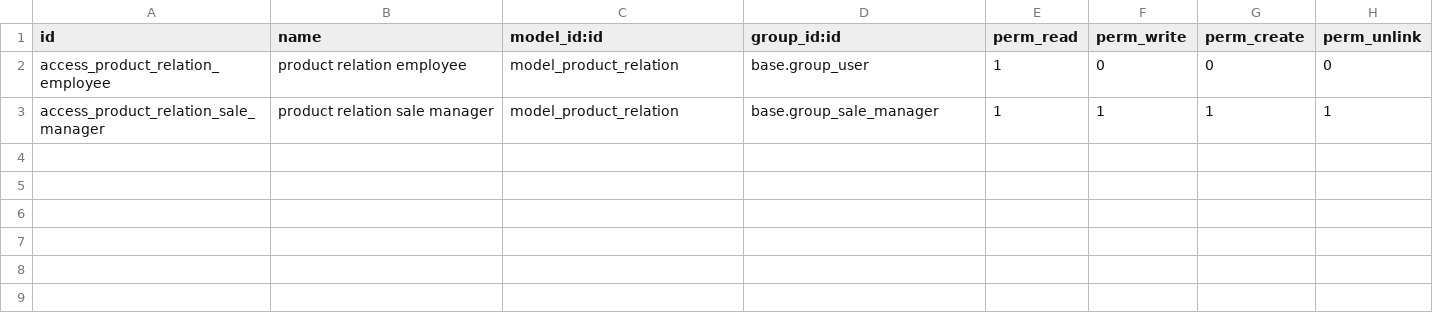
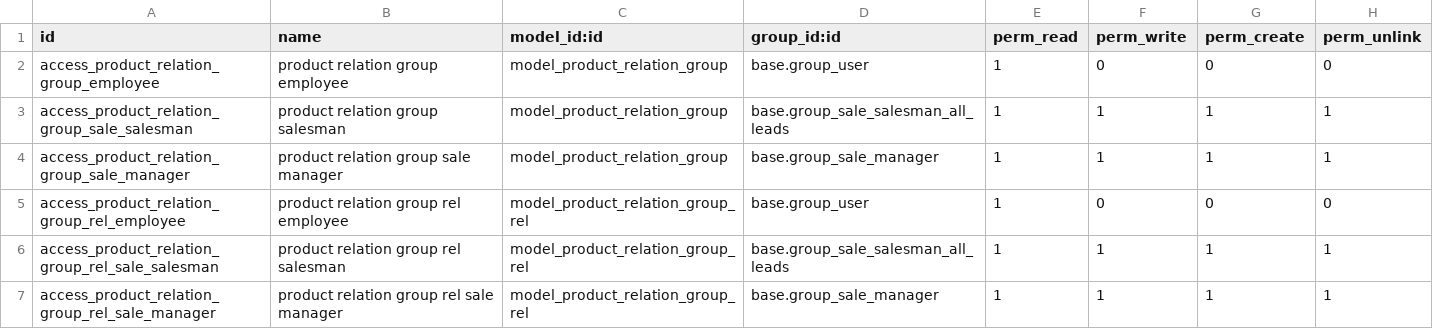
Before and after one commit to nuobit/odoo-addons, a CSV file: product_relation/security/ir.model.access.csv, drawn as a sheet.

Commit message:
[IMP] product_relation: cost average, stock

```diff
--- a/product_relation/security/ir.model.access.csv
+++ b/product_relation/security/ir.model.access.csv
@@ -1,3 +1,7 @@
 "id","name","model_id:id","group_id:id","perm_read","perm_write","perm_create","perm_unlink"
-"access_product_relation_employee","product relation employee","model_product_relation","base.group_user",1,0,0,0
-"access_product_relation_sale_manager","product relation sale manager","model_product_relation","base.group_sale_manager",1,1,1,1
+"access_product_relation_group_employee","product relation group employee","model_product_relation_group","base.group_user",1,0,0,0
+"access_product_relation_group_sale_salesman","product relation group salesman","model_product_relation_group","base.group_sale_salesman_all_leads",1,1,1,1
+"access_product_relation_group_sale_manager","product relation group sale manager","model_product_relation_group","base.group_sale_manager",1,1,1,1
+"access_product_relation_group_rel_employee","product relation group rel employee","model_product_relation_group_rel","base.group_user",1,0,0,0
+"access_product_relation_group_rel_sale_salesman","product relation group rel salesman","model_product_relation_group_rel","base.group_sale_salesman_all_leads",1,1,1,1
+"access_product_relation_group_rel_sale_manager","product relation group rel sale manager","model_product_relation_group_rel","base.group_sale_manager",1,1,1,1
```
Also changed, not shown: 7 other files.
